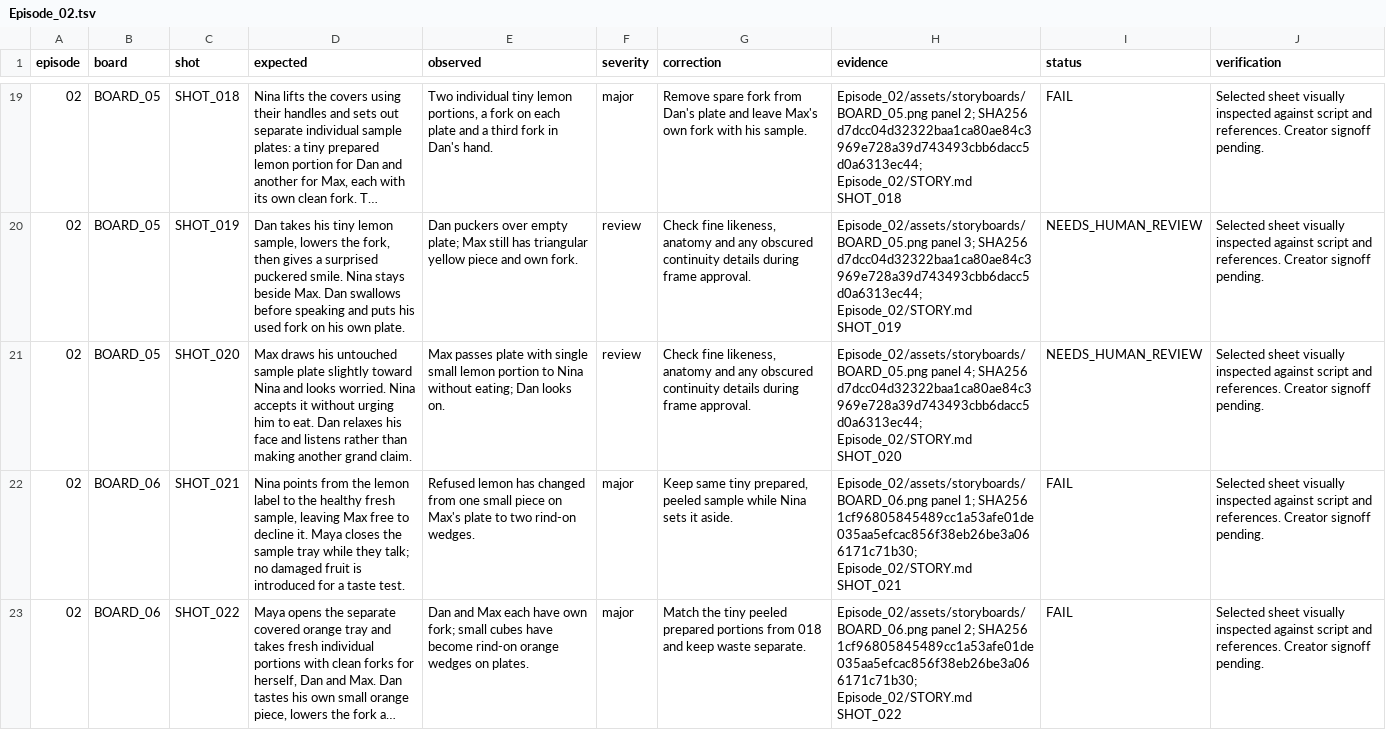
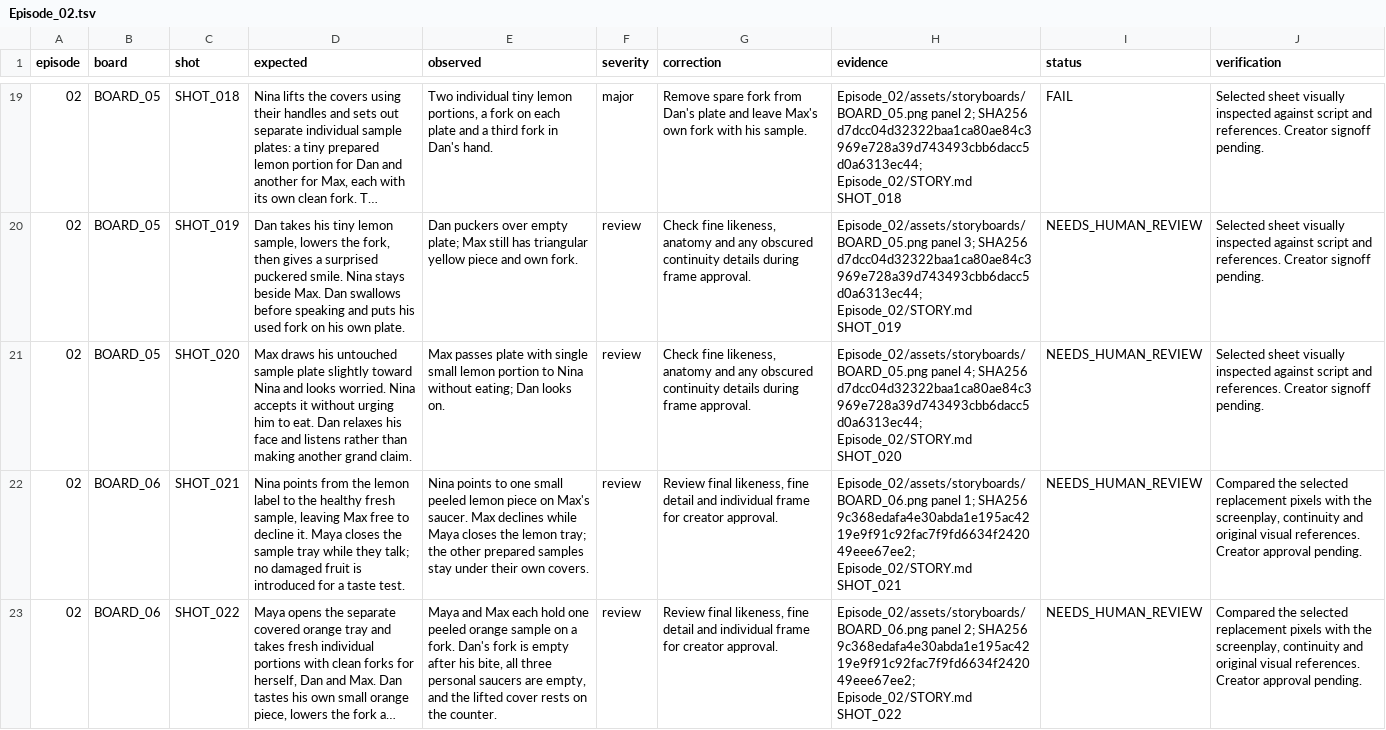
Before and after one commit to anneshabiswaas22-collab/ai-story-building, a TSV file: docs/qa/Episode_02.tsv, drawn as a sheet; only a part is shown, gaps mark what is left out; long unchanged cells end in …; the diff covers the shown part only; the diff names each change by its address in the sheet, - before the commit and + after, or states it on an @@ line.

Commit message:
Repair Episode 02 storyboard 06: peeled tasting portions

```diff
--- a/docs/qa/Episode_02.tsv
+++ b/docs/qa/Episode_02.tsv
-E22 (observed): Refused lemon has changed from one small piece on Max's plate to two rind-on wedges.
+E22 (observed): Nina points to one small peeled lemon piece on Max's saucer. Max declines while Maya closes the lemon tray; the other prepared samples stay under their own covers.
-F22:F23 (severity): major
+F22:F23 (severity): review
-G22 (correction): Keep same tiny prepared, peeled sample while Nina sets it aside.
+G22 (correction): Review final likeness, fine detail and individual frame for creator approval.
-H22 (evidence): …1; SHA256 1cf96805845489cc1a53afe01de035aa5efcac856f38eb26be3a066171c71b30; Episode_02/STORY.md SHOT_021
+H22 (evidence): …1; SHA256 9c368edafa4e30abda1e195ac4219e9f91c92fac7f9fd6634f242049eee67ee2; Episode_02/STORY.md SHOT_021
-I22:I23 (status): FAIL
+I22:I23 (status): NEEDS_HUMAN_REVIEW
-J22:J23 (verification): Selected sheet visually inspected against script and references. Creator signoff pending.
+J22:J23 (verification): Compared the selected replacement pixels with the screenplay, continuity and original visual references. Creator approval pending.
-E23 (observed): Dan and Max each have own fork; small cubes have become rind-on orange wedges on plates.
+E23 (observed): Maya and Max each hold one peeled orange sample on a fork. Dan's fork is empty after his bite, all three personal saucers are empty, and the lifted cover rests on the counter.
-G23 (correction): Match the tiny peeled prepared portions from 018 and keep waste separate.
+G23 (correction): Review final likeness, fine detail and individual frame for creator approval.
-H23 (evidence): …2; SHA256 1cf96805845489cc1a53afe01de035aa5efcac856f38eb26be3a066171c71b30; Episode_02/STORY.md SHOT_022
+H23 (evidence): …2; SHA256 9c368edafa4e30abda1e195ac4219e9f91c92fac7f9fd6634f242049eee67ee2; Episode_02/STORY.md SHOT_022
```
Also changed, not shown: 7 edited cells elsewhere in this file, 4 other files.
